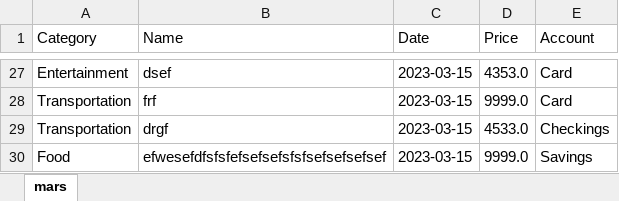
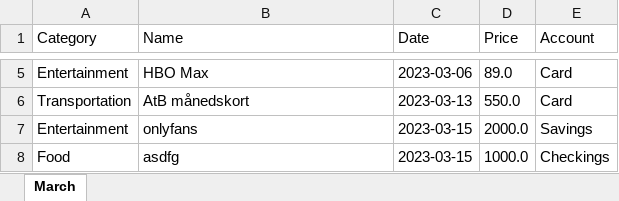
Before and after one commit to Eliastrana/PBS, an Excel workbook: src/main/resources/output.xlsx, sheet March, drawn as a sheet; only a part is shown, gaps mark what is left out; values as stored, in another font and other column widths than the file's, no borders; removed rows and columns are numbered as before the commit, all else as after; the diff covers the shown part only; the diff names each change by its address in the sheet, - before the commit and + after, or states it on an @@ line.

```diff
--- a/src/main/resources/output.xlsx (sheet March)
+++ b/src/main/resources/output.xlsx (sheet March)
-sheet tab: mars
+sheet tab: March
-B5 (Name): dsef
+B5 (Name): HBO Max
-C5 (Date): 2023-03-15
+C5 (Date): 2023-03-06
-D5 (Price): 4353.0
+D5 (Price): 89.0
-B6 (Name): frf
+B6 (Name): AtB månedskort
-C6 (Date): 2023-03-15
+C6 (Date): 2023-03-13
-D6 (Price): 9999.0
+D6 (Price): 550.0
-row 29: Transportation | drgf | 2023-03-15 | 4533.0 | Checkings
+row 7: Entertainment | onlyfans | 2023-03-15 | 2000.0 | Savings
-B8 (Name): efwesefdfsfsfefsefsefsfsfsefsefsefsef
+B8 (Name): asdfg
-D8 (Price): 9999.0
+D8 (Price): 1000.0
-E8 (Account): Savings
+E8 (Account): Checkings
```
Also changed, not shown: 22 removed rows and 10 edited cells elsewhere in this sheet, 11 other files.
